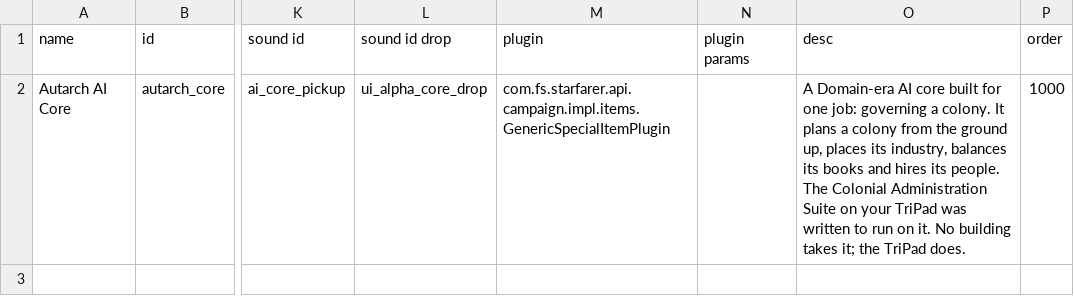
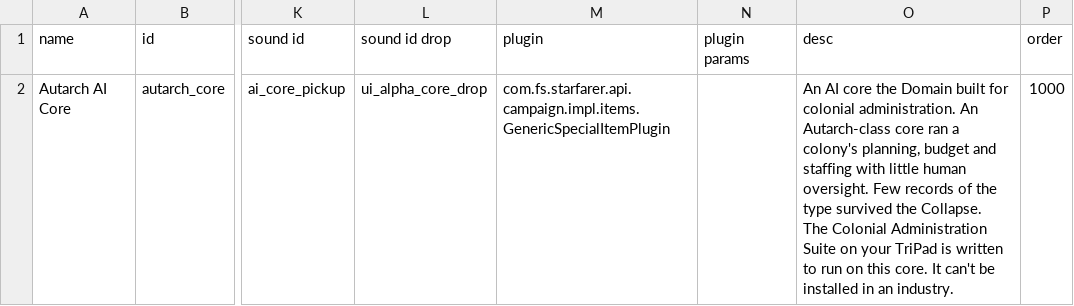
Before and after one commit to Mjolniar/auto-colonies, a CSV file: data/campaign/special_items.csv, drawn as a sheet; only a part is shown, gaps mark what is left out; ↵ is a line break in a cell; the diff names each change by its address in the sheet, - before the commit and + after, or states it on an @@ line.

```diff
--- a/data/campaign/special_items.csv
+++ b/data/campaign/special_items.csv
-O2 (desc): A Domain-era AI core built for one job: governing a colony. It plans a colony from the ground up, places its industry, balances its books and hires its people. The Colonial Administration Suite on your TriPad was written to run on it. No building takes it; the TriPad does.
+O2 (desc): An AI core the Domain built for colonial administration. An Autarch-class core ran a colony's planning, budget and staffing with little human oversight. Few records of the type survived the Collapse. ↵ The Colonial Administration Suite on your TriPad is written to run on this core. It can't be installed in an industry.
```
Also changed, not shown: 6 other files.
